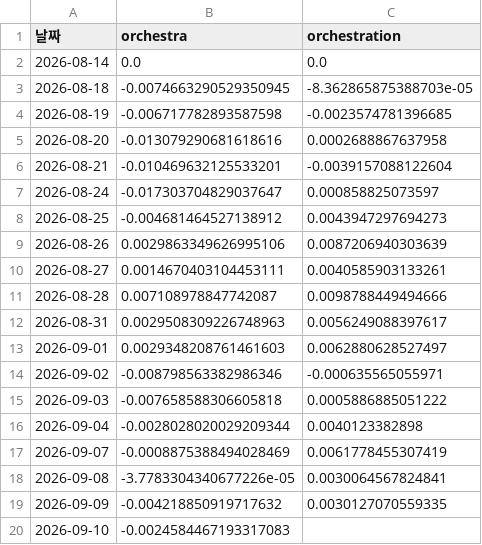
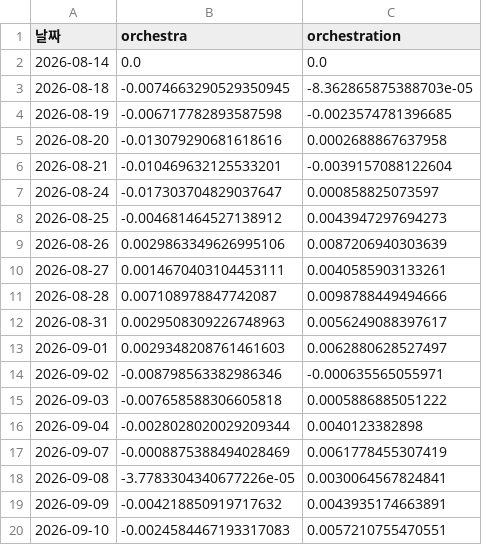
Before and after one commit to frel7022-png/orchestra, a CSV file: both_accounts.csv, drawn as a sheet.

```diff
--- a/both_accounts.csv
+++ b/both_accounts.csv
@@ -18,3 +18,3 @@
 2026-09-08,-3.7783304340677226e-05,0.0030064567824841
-2026-09-09,-0.004218850919717632,0.0030127070559335
-2026-09-10,-0.0024584467193317083,
+2026-09-09,-0.004218850919717632,0.0043935174663891
+2026-09-10,-0.0024584467193317083,0.0057210755470551
```
Also changed, not shown: 2 other files.
